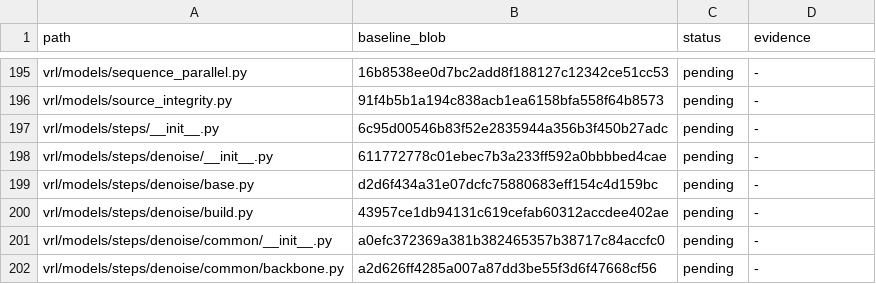
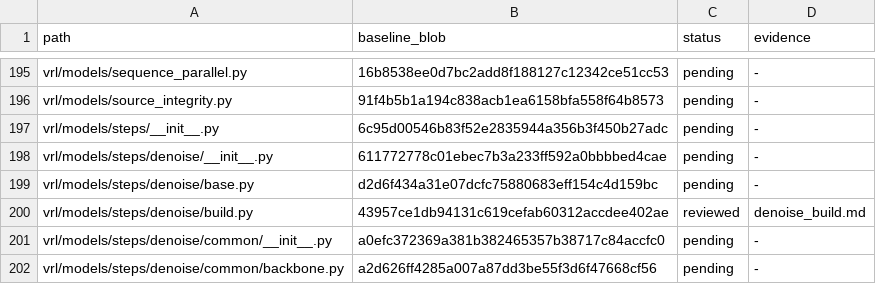
Before and after one commit to guoriyue/VRL, a TSV file: docs/research/automated_clarity_audit/coverage.tsv, drawn as a sheet; only a part is shown, gaps mark what is left out.

```diff
--- a/docs/research/automated_clarity_audit/coverage.tsv
+++ b/docs/research/automated_clarity_audit/coverage.tsv
@@ -199,3 +199,3 @@ vrl/models/steps/denoise/__init__.py	611772778c01ebec7b3a233ff592a0bbbbed4cae	pe
 vrl/models/steps/denoise/base.py	d2d6f434a31e07dcfc75880683eff154c4d159bc	pending	-
-vrl/models/steps/denoise/build.py	43957ce1db94131c619cefab60312accdee402ae	pending	-
+vrl/models/steps/denoise/build.py	43957ce1db94131c619cefab60312accdee402ae	reviewed	denoise_build.md
 vrl/models/steps/denoise/common/__init__.py	a0efc372369a381b382465357b38717c84accfc0	pending	-
```
Also changed, not shown: 5 other files.
